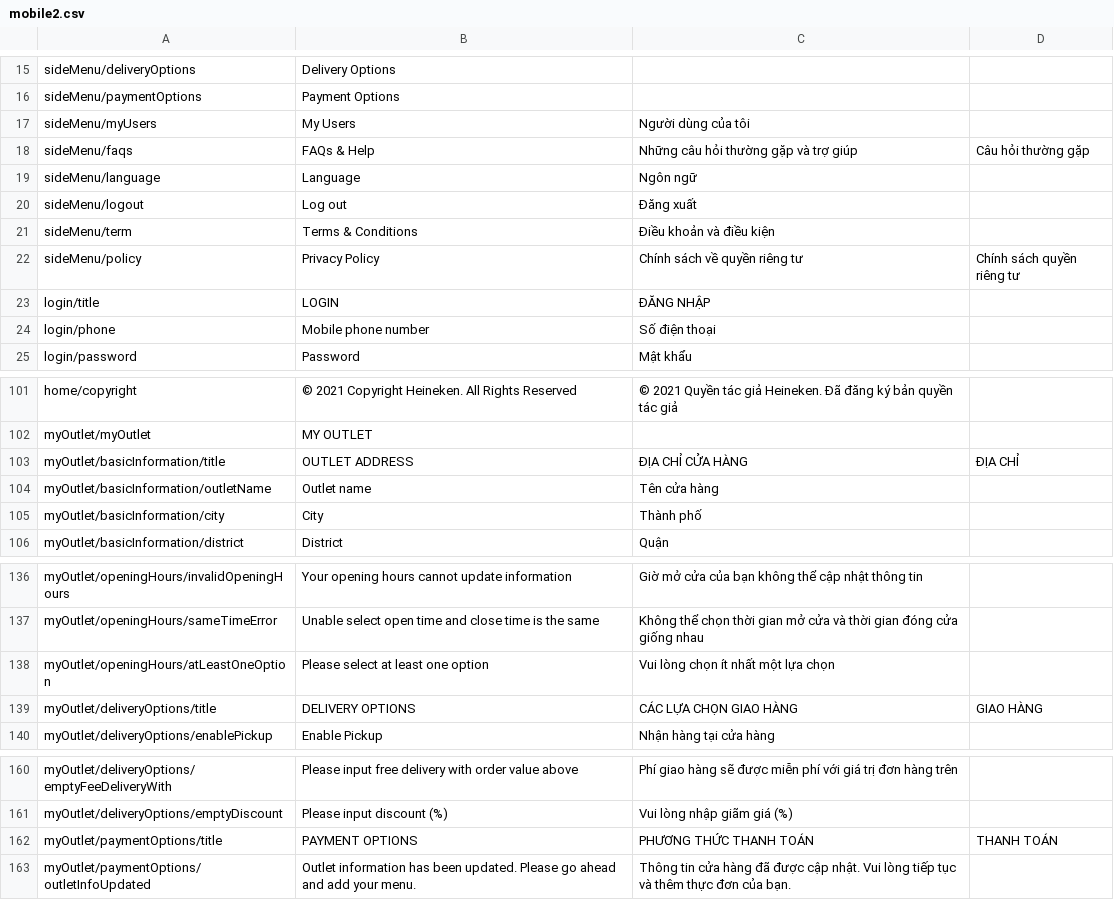
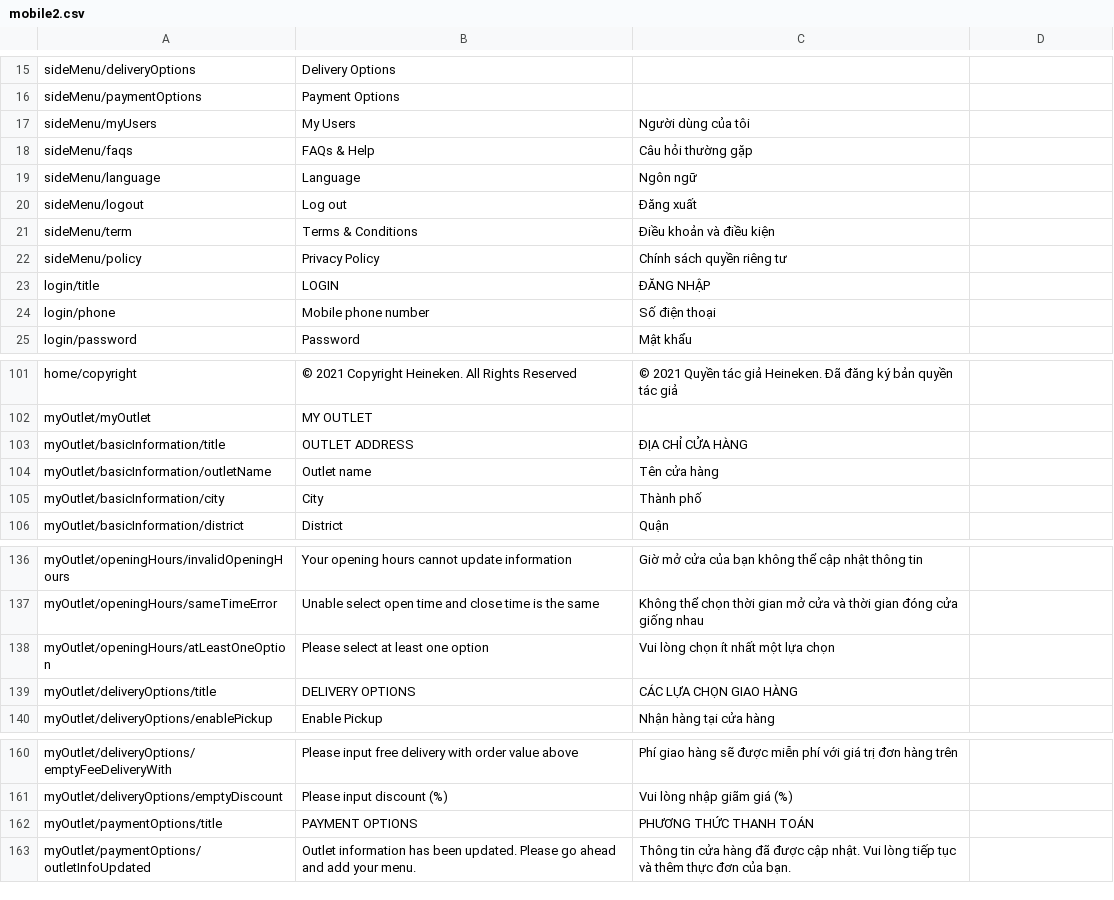
Before and after one commit to thieumao/ConvertTool, a CSV file: mobile2.csv, drawn as a sheet; only a part is shown, gaps mark what is left out; the diff names each change by its address in the sheet, - before the commit and + after, or states it on an @@ line.

```diff
--- a/mobile2.csv
+++ b/mobile2.csv
-C18: Những câu hỏi thường gặp và trợ giúp
+C18: Câu hỏi thường gặp
-D18: Câu hỏi thường gặp
+D18: (empty)
-C22: Chính sách về quyền riêng tư
+C22: Chính sách quyền riêng tư
-D22: Chính sách quyền riêng tư
+D22: (empty)
-D103: ĐỊA CHỈ
+D103: (empty)
-D139: GIAO HÀNG
+D139: (empty)
-D162: THANH TOÁN
+D162: (empty)
```
Also changed, not shown: 2 other files.
